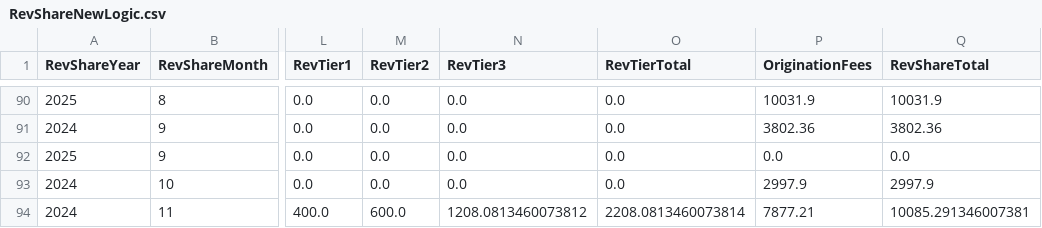
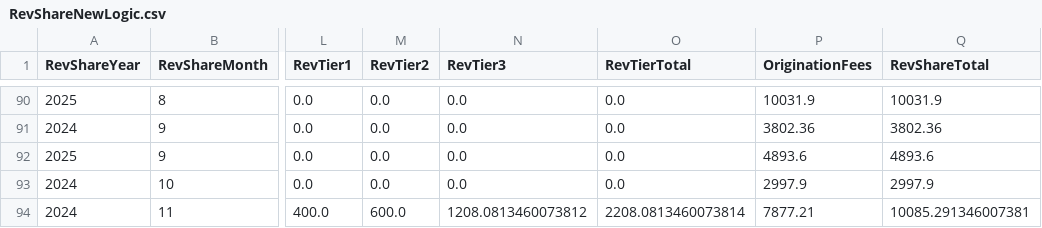
Before and after one commit to dhernandez-coding/gdp-dashboard, a CSV file: data/RevShareNewLogic.csv, drawn as a sheet; only a part is shown, gaps mark what is left out; the diff covers the shown part only; the diff names each change by its address in the sheet, - before the commit and + after, or states it on an @@ line.

```diff
--- a/data/RevShareNewLogic.csv
+++ b/data/RevShareNewLogic.csv
-P92 (OriginationFees): 0.0
+P92 (OriginationFees): 4893.6
-Q92 (RevShareTotal): 0.0
+Q92 (RevShareTotal): 4893.6
```
Also changed, not shown: 2 added rows and 26 edited cells elsewhere in this file, data/vMatters.csv, data/vwTimeEntriesType1.csv, 4 other files.
